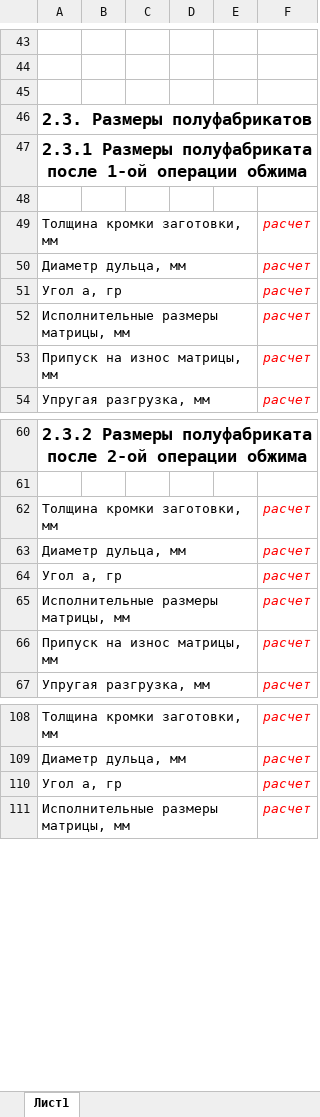
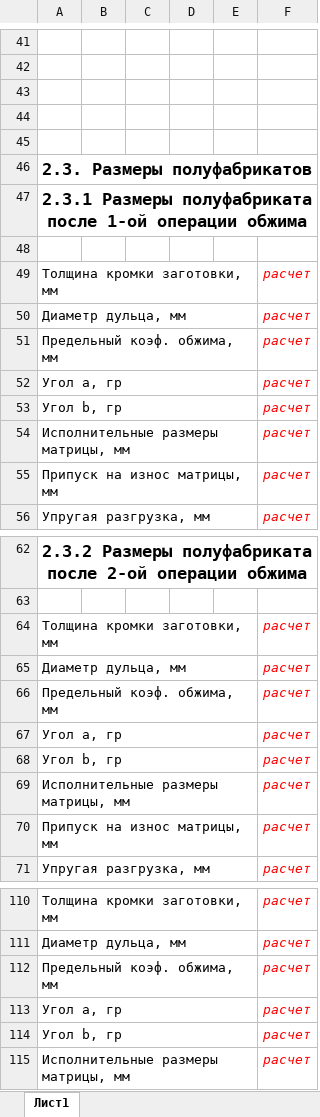
Before and after one commit to chrisscappp/full-metall-technologist, an Excel workbook: src-tauri/assets/crimping_report_template_5.xlsx, sheet Лист1, drawn as a sheet; only a part is shown, gaps mark what is left out; values as stored, in another font and other column widths than the file's, no borders; the diff covers the shown part only; the diff names each change by its address in the sheet, - before the commit and + after, or states it on an @@ line.

```diff
--- a/src-tauri/assets/crimping_report_template_5.xlsx (sheet Лист1)
+++ b/src-tauri/assets/crimping_report_template_5.xlsx (sheet Лист1)
+row 44: (empty)
+row 45: (empty)
+row 51: Предельный коэф. обжима, мм |  |  |  |  | расчет
+row 53: Угол b, гр |  |  |  |  | расчет
+row 66: Предельный коэф. обжима, мм |  |  |  |  | расчет
+row 68: Угол b, гр |  |  |  |  | расчет
+row 112: Предельный коэф. обжима, мм |  |  |  |  | расчет
+row 114: Угол b, гр |  |  |  |  | расчет
```
Also changed, not shown: 4 added rows, 8 removed rows and 1 edited cell elsewhere in this sheet, src-tauri/assets/crimping_report_template_1.xlsx, src-tauri/assets/crimping_report_template_2.xlsx, 13 other files.
